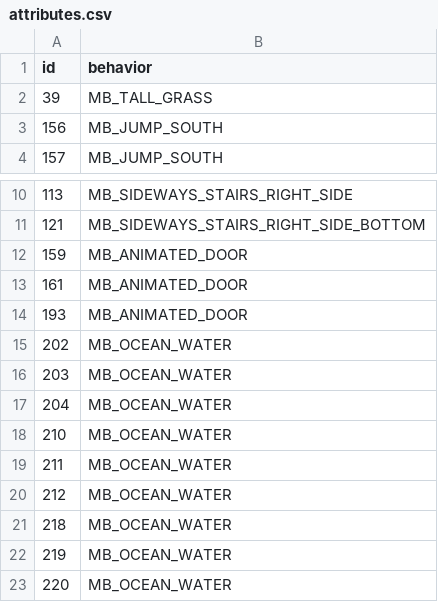
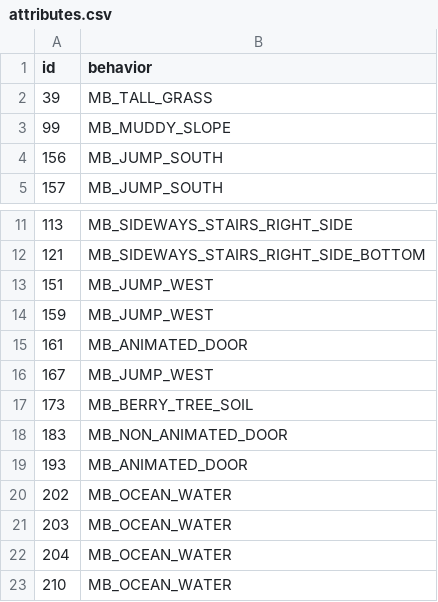
Before and after one commit to magical-ice-winged-otter/islandgame2, a CSV file: porytiles/islandgame_lumine_general/attributes.csv, drawn as a sheet; only a part is shown, gaps mark what is left out; the shorter side is filled out with more unchanged rows.

```diff
--- a/porytiles/islandgame_lumine_general/attributes.csv
+++ b/porytiles/islandgame_lumine_general/attributes.csv
@@ -2,2 +2,3 @@ id,behavior
 39,MB_TALL_GRASS
+99,MB_MUDDY_SLOPE
 156,MB_JUMP_SOUTH
@@ -11,4 +12,8 @@ id,behavior
 121,MB_SIDEWAYS_STAIRS_RIGHT_SIDE_BOTTOM
-159,MB_ANIMATED_DOOR
+151,MB_JUMP_WEST
+159,MB_JUMP_WEST
 161,MB_ANIMATED_DOOR
+167,MB_JUMP_WEST
+173,MB_BERRY_TREE_SOIL
+183,MB_NON_ANIMATED_DOOR
 193,MB_ANIMATED_DOOR
```
Also changed, not shown: 56 other files.
